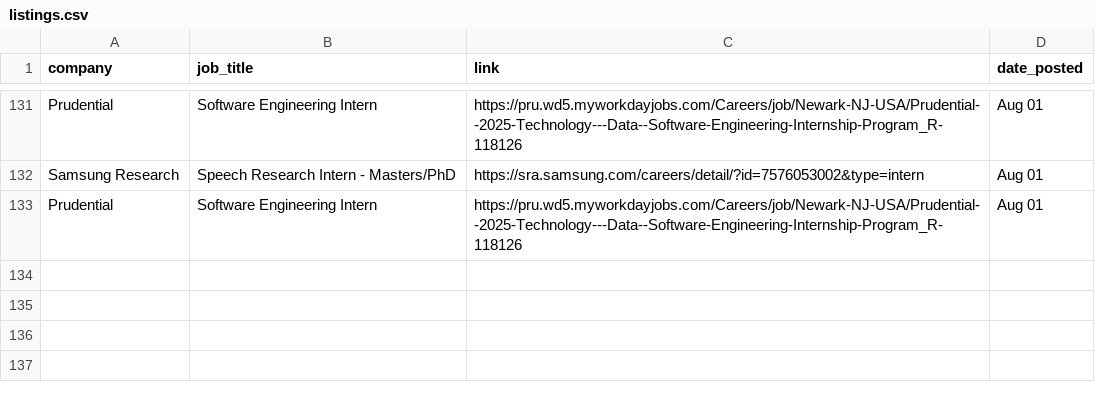
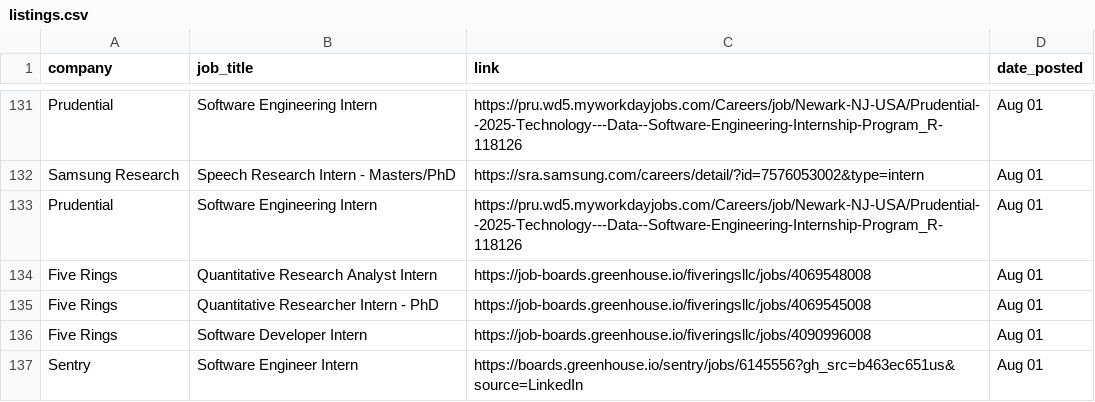
Before and after one commit to dannydxu1/job-monitor, a CSV file: listings.csv, drawn as a sheet; only a part is shown, gaps mark what is left out.

Commit message:
Append new job listings

```diff
--- a/listings.csv
+++ b/listings.csv
@@ -133 +133,5 @@ Samsung Research,Speech Research Intern - Masters/PhD,https://sra.samsung.com/ca
 Prudential,Software Engineering Intern ,https://pru.wd5.myworkdayjobs.com/Careers/job/Newark-NJ-USA/Prudential--2025-Technology---Data--Software-Engineering-Internship-Program_R-118126,Aug 01
+Five Rings,Quantitative Research Analyst Intern,https://job-boards.greenhouse.io/fiveringsllc/jobs/4069548008,Aug 01
+Five Rings,Quantitative Researcher Intern - PhD,https://job-boards.greenhouse.io/fiveringsllc/jobs/4069545008,Aug 01
+Five Rings,Software Developer Intern,https://job-boards.greenhouse.io/fiveringsllc/jobs/4090996008,Aug 01
+Sentry,Software Engineer Intern ,https://boards.greenhouse.io/sentry/jobs/6145556?gh_src=b463ec651us&source=LinkedIn,Aug 01
```
